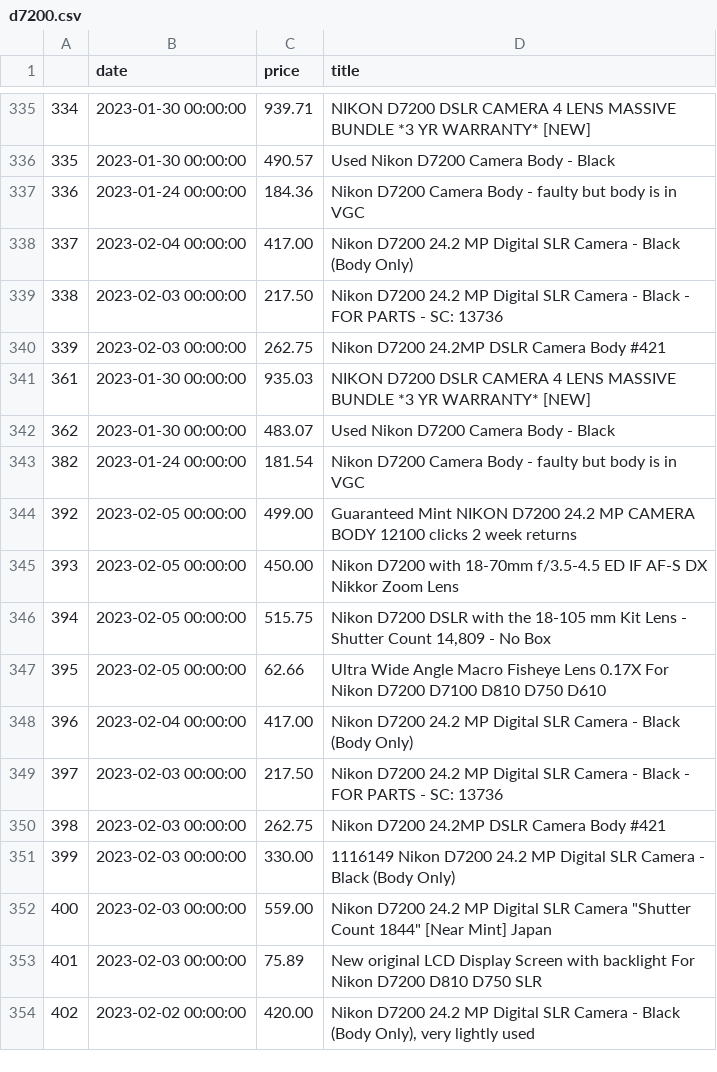
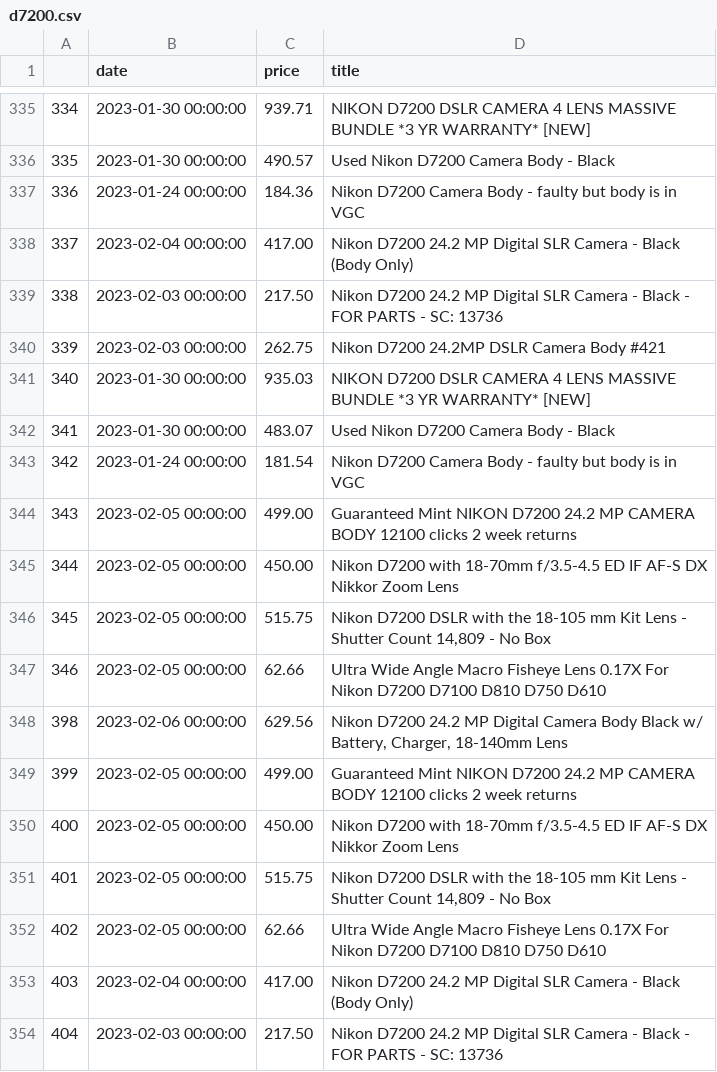
Before and after one commit to kobesar/ebaytracker, a CSV file: data/d7200.csv, drawn as a sheet; only a part is shown, gaps mark what is left out; the shorter side is filled out with more unchanged rows; the diff names each change by its address in the sheet, - before the commit and + after, or states it on an @@ line.

```diff
--- a/data/d7200.csv
+++ b/data/d7200.csv
@@ column A renumbered from row 341 down @@
+row 348: 398 | 2023-02-06 00:00:00 | 629.56 | Nikon D7200 24.2 MP Digital Camera Body Black w/ Battery, Charger, 18-140mm Lens
+row 349: 399 | 2023-02-05 00:00:00 | 499.00 | Guaranteed Mint NIKON D7200 24.2 MP CAMERA BODY 12100 clicks 2 week returns
+row 350: 400 | 2023-02-05 00:00:00 | 450.00 | Nikon D7200 with 18-70mm f/3.5-4.5 ED IF AF-S DX Nikkor Zoom Lens
+row 351: 401 | 2023-02-05 00:00:00 | 515.75 | Nikon D7200 DSLR with the 18-105 mm Kit Lens - Shutter Count 14,809 - No Box
+row 352: 402 | 2023-02-05 00:00:00 | 62.66 | Ultra Wide Angle Macro Fisheye Lens 0.17X For Nikon D7200 D7100 D810 D750 D610
```
Also changed, not shown: data/full_data.csv, data/nikkor1024.csv, 1 other file.
